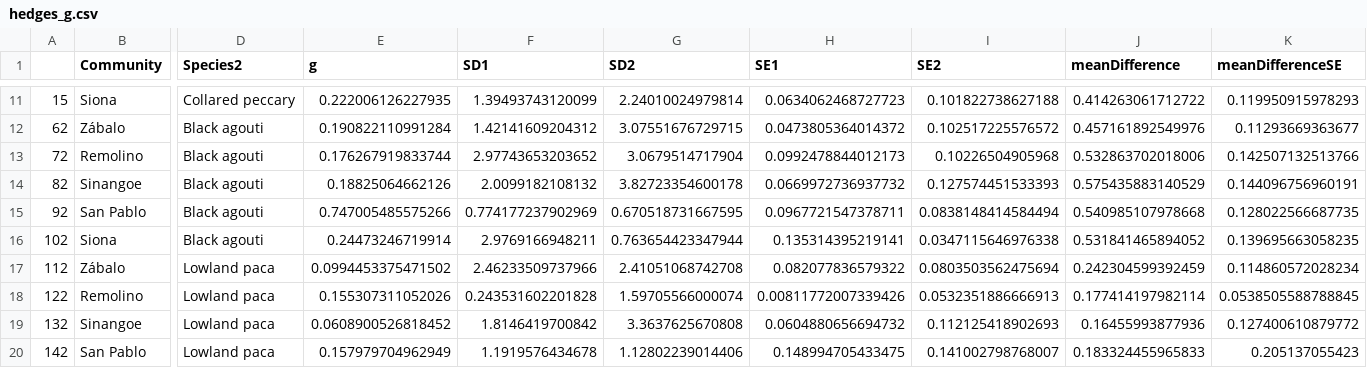
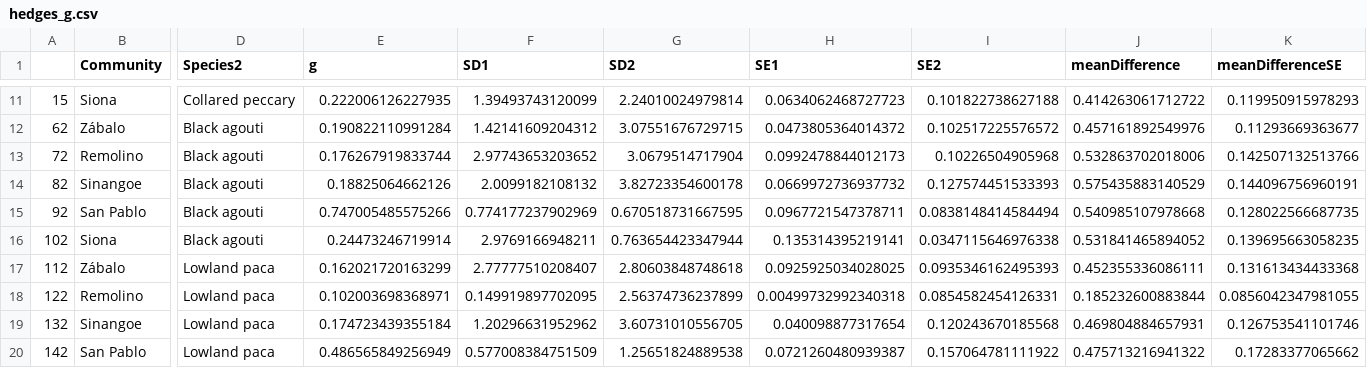
Before and after one commit to morganmanning/amazon, a CSV file: Global/Data/hedges_g.csv, drawn as a sheet; only a part is shown, gaps mark what is left out; the diff covers the shown part only; the diff names each change by its address in the sheet, - before the commit and + after, or states it on an @@ line.

```diff
--- a/Global/Data/hedges_g.csv
+++ b/Global/Data/hedges_g.csv
-E17 (g): 0.0994453375471502
+E17 (g): 0.162021720163299
-F17 (SD1): 2.46233509737966
+F17 (SD1): 2.77777510208407
-G17 (SD2): 2.41051068742708
+G17 (SD2): 2.80603848748618
-H17 (SE1): 0.082077836579322
+H17 (SE1): 0.0925925034028025
-I17 (SE2): 0.0803503562475694
+I17 (SE2): 0.0935346162495393
-J17 (meanDifference): 0.242304599392459
+J17 (meanDifference): 0.452355336086111
-K17 (meanDifferenceSE): 0.114860572028234
+K17 (meanDifferenceSE): 0.131613434433368
-E18 (g): 0.155307311052026
+E18 (g): 0.102003698368971
-F18 (SD1): 0.243531602201828
+F18 (SD1): 0.149919897702095
-G18 (SD2): 1.59705566000074
+G18 (SD2): 2.56374736237899
-H18 (SE1): 0.00811772007339426
+H18 (SE1): 0.00499732992340318
-I18 (SE2): 0.0532351886666913
+I18 (SE2): 0.0854582454126331
-J18 (meanDifference): 0.177414197982114
+J18 (meanDifference): 0.185232600883844
-K18 (meanDifferenceSE): 0.0538505588788845
+K18 (meanDifferenceSE): 0.0856042347981055
-E19 (g): 0.0608900526818452
+E19 (g): 0.174723439355184
-F19 (SD1): 1.8146419700842
+F19 (SD1): 1.20296631952962
-G19 (SD2): 3.3637625670808
+G19 (SD2): 3.60731010556705
-H19 (SE1): 0.0604880656694732
+H19 (SE1): 0.040098877317654
-I19 (SE2): 0.112125418902693
+I19 (SE2): 0.120243670185568
-J19 (meanDifference): 0.16455993877936
+J19 (meanDifference): 0.469804884657931
-K19 (meanDifferenceSE): 0.127400610879772
+K19 (meanDifferenceSE): 0.126753541101746
-E20 (g): 0.157979704962949
+E20 (g): 0.486565849256949
-F20 (SD1): 1.1919576434678
+F20 (SD1): 0.577008384751509
-G20 (SD2): 1.12802239014406
+G20 (SD2): 1.25651824889538
-H20 (SE1): 0.148994705433475
+H20 (SE1): 0.0721260480939387
-I20 (SE2): 0.141002798768007
+I20 (SE2): 0.157064781111922
-J20 (meanDifference): 0.183324455965833
+J20 (meanDifference): 0.475713216941322
-K20 (meanDifferenceSE): 0.205137055423
+K20 (meanDifferenceSE): 0.17283377065662
```
Also changed, not shown: 72 edited cells elsewhere in this file, 32 other files.
